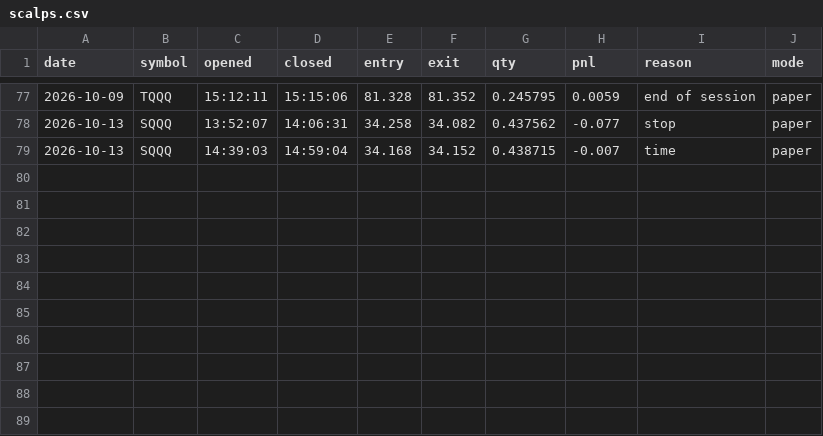
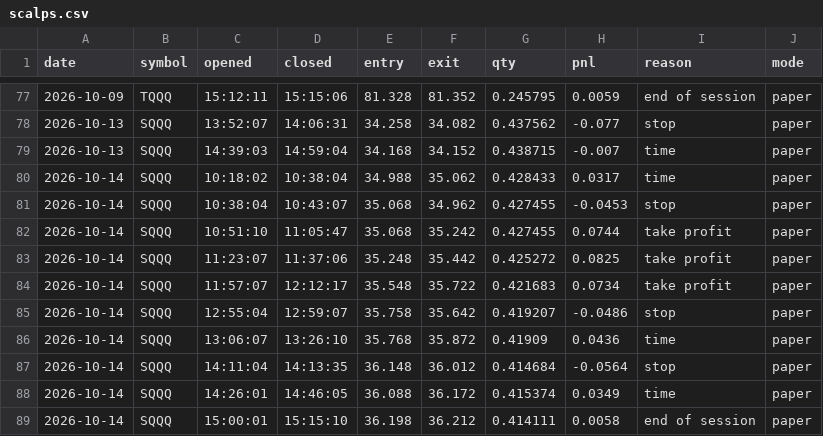
Before and after one commit to samjayf26-prog/investor-bot, a CSV file: ledger/scalps.csv, drawn as a sheet; only a part is shown, gaps mark what is left out; the diff names each change by its address in the sheet, - before the commit and + after, or states it on an @@ line.

Commit message:
scalps 2026-10-14T19:15Z

```diff
--- a/ledger/scalps.csv
+++ b/ledger/scalps.csv
+row 80: 2026-10-14 | SQQQ | 10:18:02 | 10:38:04 | 34.988 | 35.062 | 0.428433 | 0.0317 | time | paper
+row 81: 2026-10-14 | SQQQ | 10:38:04 | 10:43:07 | 35.068 | 34.962 | 0.427455 | -0.0453 | stop | paper
+row 82: 2026-10-14 | SQQQ | 10:51:10 | 11:05:47 | 35.068 | 35.242 | 0.427455 | 0.0744 | take profit | paper
+row 83: 2026-10-14 | SQQQ | 11:23:07 | 11:37:06 | 35.248 | 35.442 | 0.425272 | 0.0825 | take profit | paper
+row 84: 2026-10-14 | SQQQ | 11:57:07 | 12:12:17 | 35.548 | 35.722 | 0.421683 | 0.0734 | take profit | paper
+row 85: 2026-10-14 | SQQQ | 12:55:04 | 12:59:07 | 35.758 | 35.642 | 0.419207 | -0.0486 | stop | paper
+row 86: 2026-10-14 | SQQQ | 13:06:07 | 13:26:10 | 35.768 | 35.872 | 0.41909 | 0.0436 | time | paper
+row 87: 2026-10-14 | SQQQ | 14:11:04 | 14:13:35 | 36.148 | 36.012 | 0.414684 | -0.0564 | stop | paper
+row 88: 2026-10-14 | SQQQ | 14:26:01 | 14:46:05 | 36.088 | 36.172 | 0.415374 | 0.0349 | time | paper
+row 89: 2026-10-14 | SQQQ | 15:00:01 | 15:15:10 | 36.198 | 36.212 | 0.414111 | 0.0058 | end of session | paper
```
